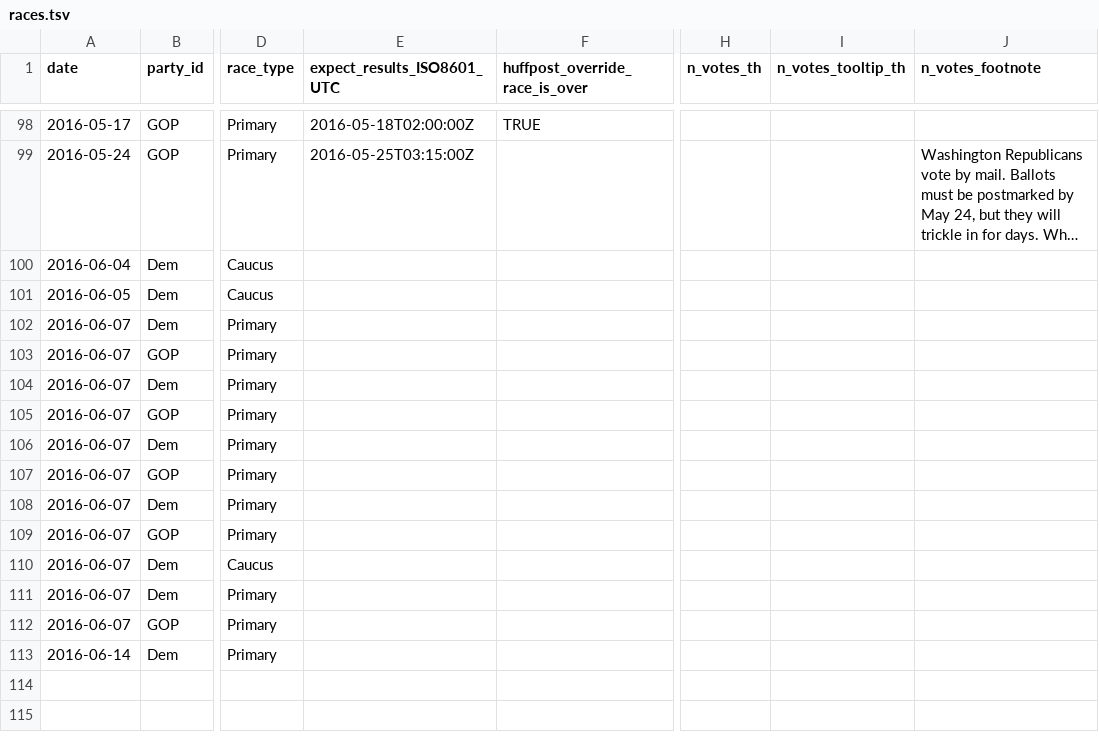
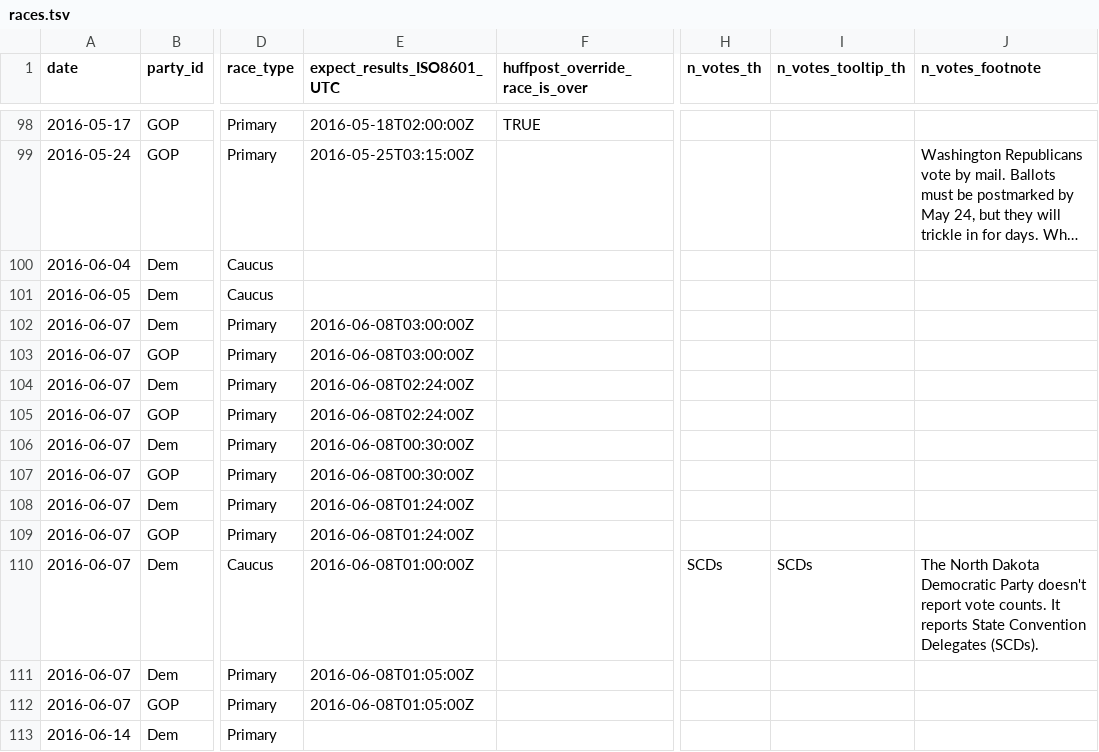
Before and after one commit to BeastNeedsMoreTorque/primaries-2016, a TSV file: app/static/races.tsv, drawn as a sheet; only a part is shown, gaps mark what is left out; long unchanged cells end in …; the diff names each change by its address in the sheet, - before the commit and + after, or states it on an @@ line.

Commit message:
Update 2016-06-07 data

```diff
--- a/app/static/races.tsv
+++ b/app/static/races.tsv
-E102:E103 (expect_results_ISO8601_UTC): (empty)
+E102:E103 (expect_results_ISO8601_UTC): 2016-06-08T03:00:00Z
-E104:E105 (expect_results_ISO8601_UTC): (empty)
+E104:E105 (expect_results_ISO8601_UTC): 2016-06-08T02:24:00Z
-E106:E107 (expect_results_ISO8601_UTC): (empty)
+E106:E107 (expect_results_ISO8601_UTC): 2016-06-08T00:30:00Z
-E108:E109 (expect_results_ISO8601_UTC): (empty)
+E108:E109 (expect_results_ISO8601_UTC): 2016-06-08T01:24:00Z
-E110 (expect_results_ISO8601_UTC): (empty)
+E110 (expect_results_ISO8601_UTC): 2016-06-08T01:00:00Z
-H110 (n_votes_th): (empty)
+H110 (n_votes_th): SCDs
-I110 (n_votes_tooltip_th): (empty)
+I110 (n_votes_tooltip_th): SCDs
-J110 (n_votes_footnote): (empty)
+J110 (n_votes_footnote): The North Dakota Democratic Party doesn't report vote counts. It reports State Convention Delegates (SCDs).
-E111:E112 (expect_results_ISO8601_UTC): (empty)
+E111:E112 (expect_results_ISO8601_UTC): 2016-06-08T01:05:00Z
```
